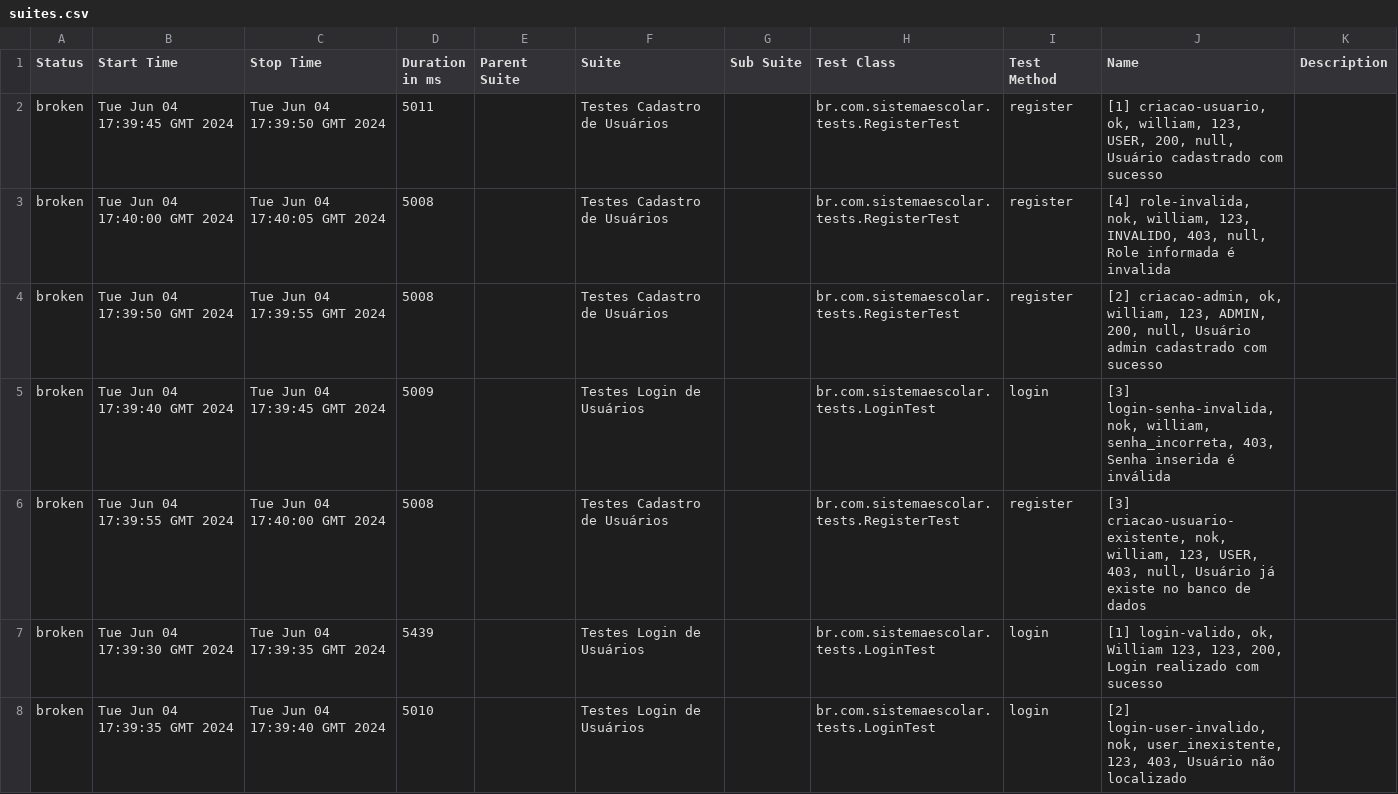
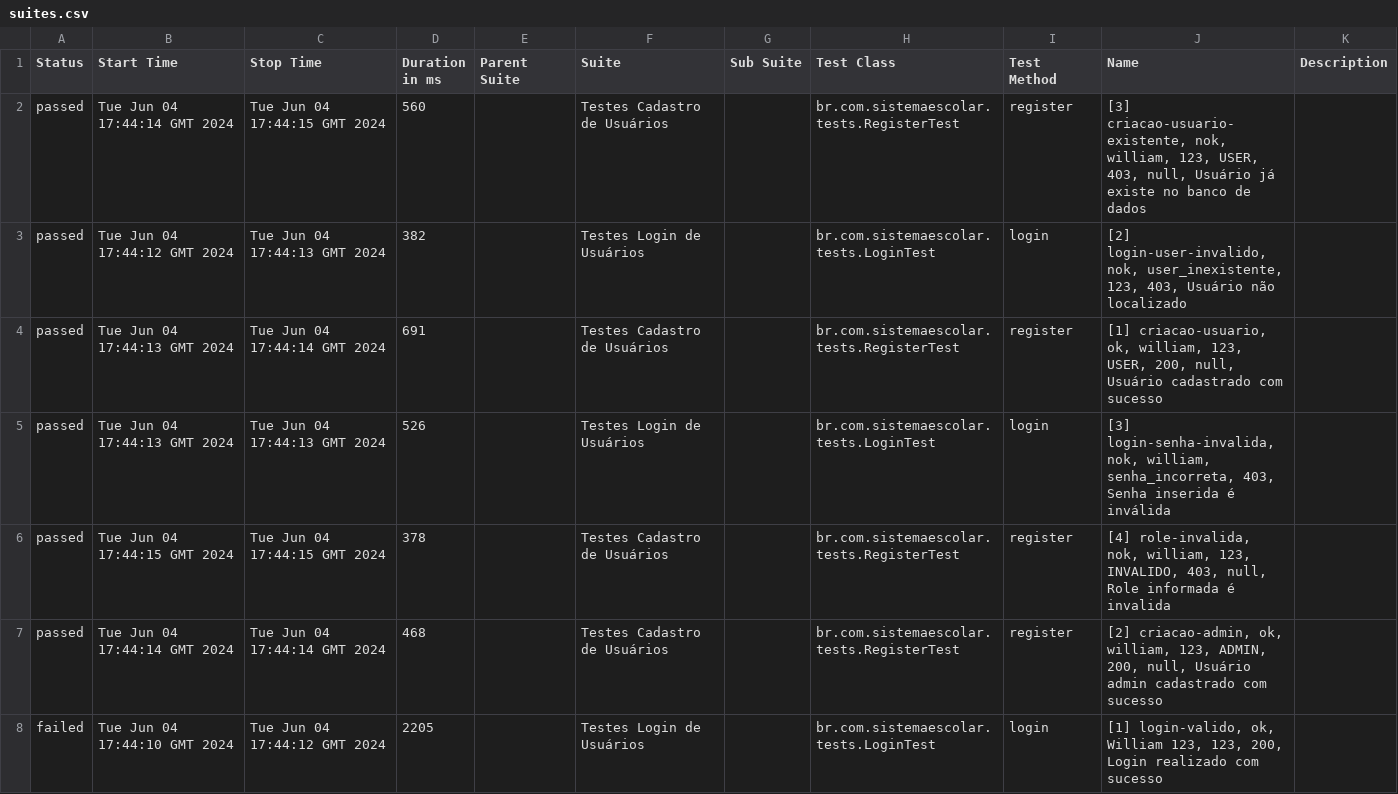
Before and after one commit to williambreda/sistema-escolar, a CSV file: 18/data/suites.csv, drawn as a sheet.

```diff
--- a/18/data/suites.csv
+++ b/18/data/suites.csv
@@ -1,8 +1,8 @@
 "Status","Start Time","Stop Time","Duration in ms","Parent Suite","Suite","Sub Suite","Test Class","Test Method","Name","Description"
-"broken","Tue Jun 04 17:39:45 GMT 2024","Tue Jun 04 17:39:50 GMT 2024","5011","","Testes Cadastro de Usuários","","br.com.sistemaescolar.tests.RegisterTest","register","[1] criacao-usuario, ok, william, 123, USER, 200, null, Usuário cadastrado com sucesso",""
-"broken","Tue Jun 04 17:40:00 GMT 2024","Tue Jun 04 17:40:05 GMT 2024","5008","","Testes Cadastro de Usuários","","br.com.sistemaescolar.tests.RegisterTest","register","[4] role-invalida, nok, william, 123, INVALIDO, 403, null, Role informada é invalida",""
-"broken","Tue Jun 04 17:39:50 GMT 2024","Tue Jun 04 17:39:55 GMT 2024","5008","","Testes Cadastro de Usuários","","br.com.sistemaescolar.tests.RegisterTest","register","[2] criacao-admin, ok, william, 123, ADMIN, 200, null, Usuário admin cadastrado com sucesso",""
-"broken","Tue Jun 04 17:39:40 GMT 2024","Tue Jun 04 17:39:45 GMT 2024","5009","","Testes Login de Usuários","","br.com.sistemaescolar.tests.LoginTest","login","[3] login-senha-invalida, nok, william, senha_incorreta, 403, Senha inserida é inválida",""
-"broken","Tue Jun 04 17:39:55 GMT 2024","Tue Jun 04 17:40:00 GMT 2024","5008","","Testes Cadastro de Usuários","","br.com.sistemaescolar.tests.RegisterTest","register","[3] criacao-usuario-existente, nok, william, 123, USER, 403, null, Usuário já existe no banco de dados",""
-"broken","Tue Jun 04 17:39:30 GMT 2024","Tue Jun 04 17:39:35 GMT 2024","5439","","Testes Login de Usuários","","br.com.sistemaescolar.tests.LoginTest","login","[1] login-valido, ok, William 123, 123, 200, Login realizado com sucesso",""
-"broken","Tue Jun 04 17:39:35 GMT 2024","Tue Jun 04 17:39:40 GMT 2024","5010","","Testes Login de Usuários","","br.com.sistemaescolar.tests.LoginTest","login","[2] login-user-invalido, nok, user_inexistente, 123, 403, Usuário não localizado",""
+"passed","Tue Jun 04 17:44:14 GMT 2024","Tue Jun 04 17:44:15 GMT 2024","560","","Testes Cadastro de Usuários","","br.com.sistemaescolar.tests.RegisterTest","register","[3] criacao-usuario-existente, nok, william, 123, USER, 403, null, Usuário já existe no banco de dados",""
+"passed","Tue Jun 04 17:44:12 GMT 2024","Tue Jun 04 17:44:13 GMT 2024","382","","Testes Login de Usuários","","br.com.sistemaescolar.tests.LoginTest","login","[2] login-user-invalido, nok, user_inexistente, 123, 403, Usuário não localizado",""
+"passed","Tue Jun 04 17:44:13 GMT 2024","Tue Jun 04 17:44:14 GMT 2024","691","","Testes Cadastro de Usuários","","br.com.sistemaescolar.tests.RegisterTest","register","[1] criacao-usuario, ok, william, 123, USER, 200, null, Usuário cadastrado com sucesso",""
+"passed","Tue Jun 04 17:44:13 GMT 2024","Tue Jun 04 17:44:13 GMT 2024","526","","Testes Login de Usuários","","br.com.sistemaescolar.tests.LoginTest","login","[3] login-senha-invalida, nok, william, senha_incorreta, 403, Senha inserida é inválida",""
+"passed","Tue Jun 04 17:44:15 GMT 2024","Tue Jun 04 17:44:15 GMT 2024","378","","Testes Cadastro de Usuários","","br.com.sistemaescolar.tests.RegisterTest","register","[4] role-invalida, nok, william, 123, INVALIDO, 403, null, Role informada é invalida",""
+"passed","Tue Jun 04 17:44:14 GMT 2024","Tue Jun 04 17:44:14 GMT 2024","468","","Testes Cadastro de Usuários","","br.com.sistemaescolar.tests.RegisterTest","register","[2] criacao-admin, ok, william, 123, ADMIN, 200, null, Usuário admin cadastrado com sucesso",""
+"failed","Tue Jun 04 17:44:10 GMT 2024","Tue Jun 04 17:44:12 GMT 2024","2205","","Testes Login de Usuários","","br.com.sistemaescolar.tests.LoginTest","login","[1] login-valido, ok, William 123, 123, 200, Login realizado com sucesso",""
```
Also changed, not shown: 40 other files.
